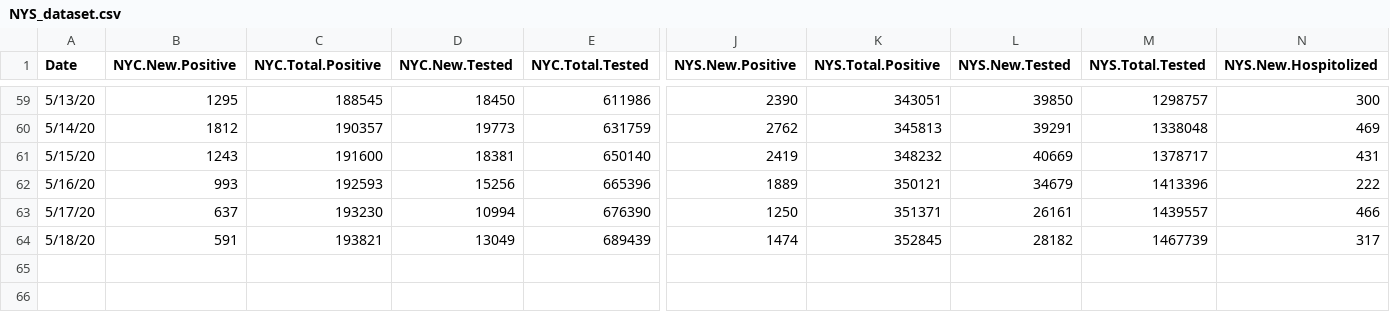
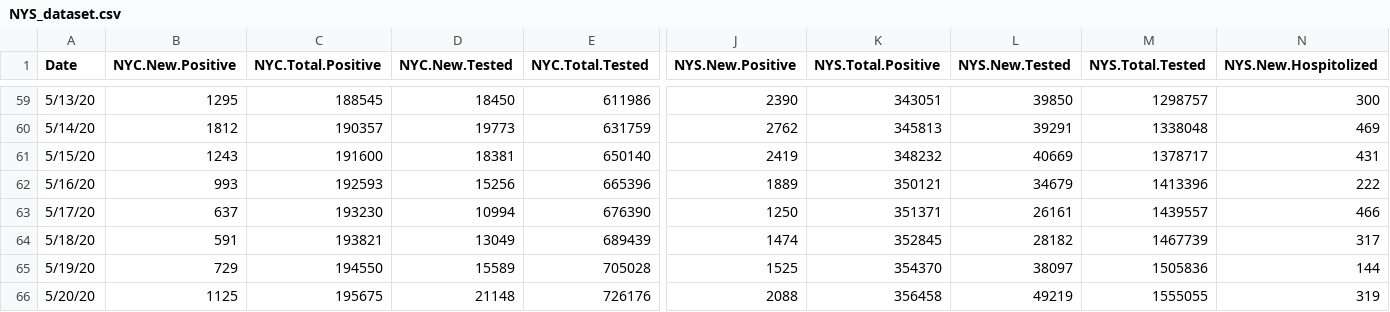
Before and after one commit to haidexs/COVID-19-NYS, a CSV file: NYS_dataset.csv, drawn as a sheet; only a part is shown, gaps mark what is left out; rows hold the shown columns only; the diff names each change by its address in the sheet, - before the commit and + after, or states it on an @@ line.

```diff
--- a/NYS_dataset.csv
+++ b/NYS_dataset.csv
+row 65: 5/19/20 | 729 | 194550 | 15589 | 705028 | 1525 | 354370 | 38097 | 1505836 | 144
+row 66: 5/20/20 | 1125 | 195675 | 21148 | 726176 | 2088 | 356458 | 49219 | 1555055 | 319
```
Also changed, not shown: NYC_dataset.csv, positive_tests_zipcode.csv, 2 other files.
